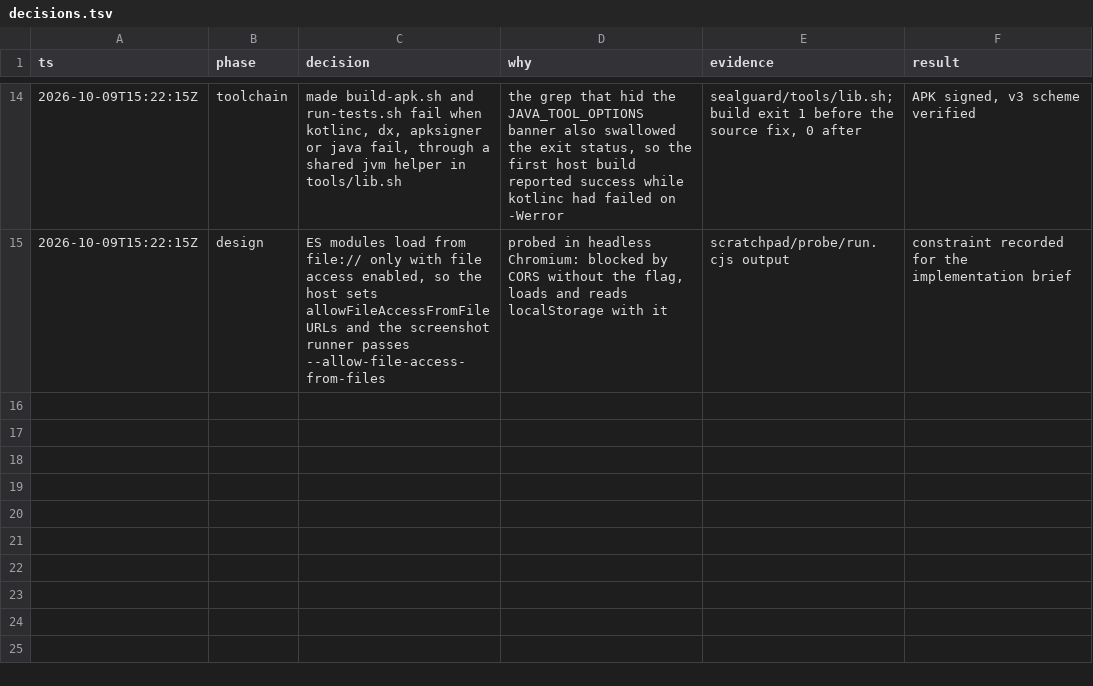
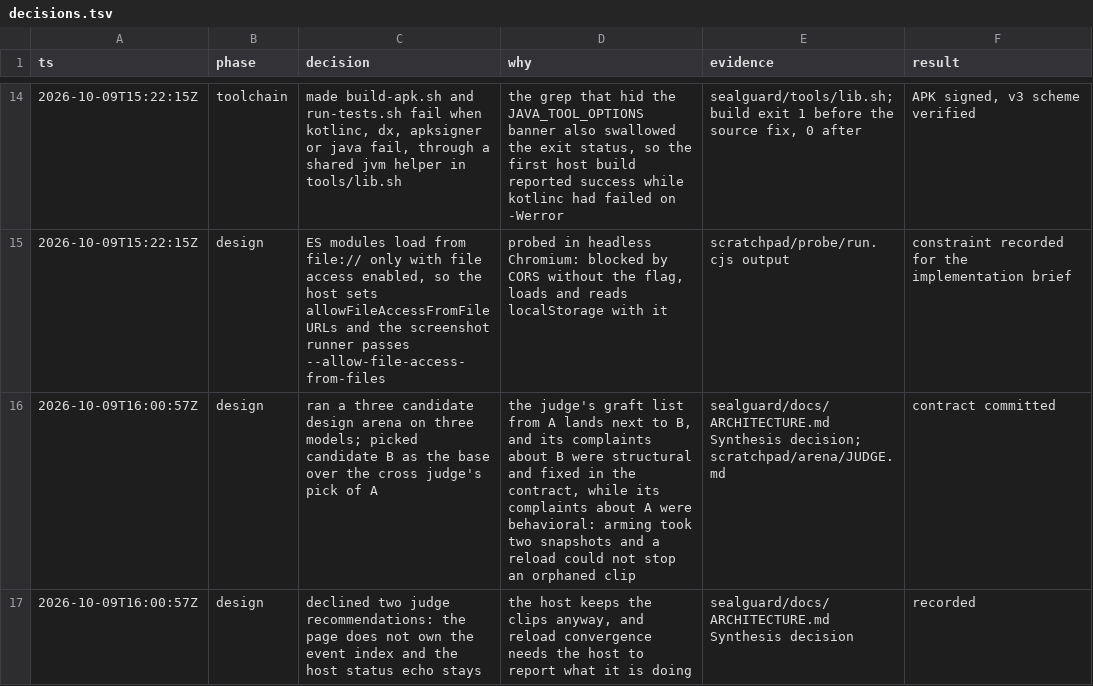
Before and after one commit to ryuntp/love-from-me, a TSV file: sealguard/docs/decisions.tsv, drawn as a sheet; only a part is shown, gaps mark what is left out; the diff names each change by its address in the sheet, - before the commit and + after, or states it on an @@ line.

```diff
--- a/sealguard/docs/decisions.tsv
+++ b/sealguard/docs/decisions.tsv
+row 16: 2026-10-09T16:00:57Z | design | ran a three candidate design arena on three models; picked candidate B as the base over the cross judge's pick of A | the judge's graft list from A lands next to B, and its complaints about B were structural and fixed in the contract, while its complaints about A were behavioral: arming took two snapshots and a reload could not stop an orphaned clip | sealguard/docs/ARCHITECTURE.md Synthesis decision; scratchpad/arena/JUDGE.md | contract committed
+row 17: 2026-10-09T16:00:57Z | design | declined two judge recommendations: the page does not own the event index and the host status echo stays | the host keeps the clips anyway, and reload convergence needs the host to report what it is doing | sealguard/docs/ARCHITECTURE.md Synthesis decision | recorded
```
Also changed, not shown: 2 other files.
